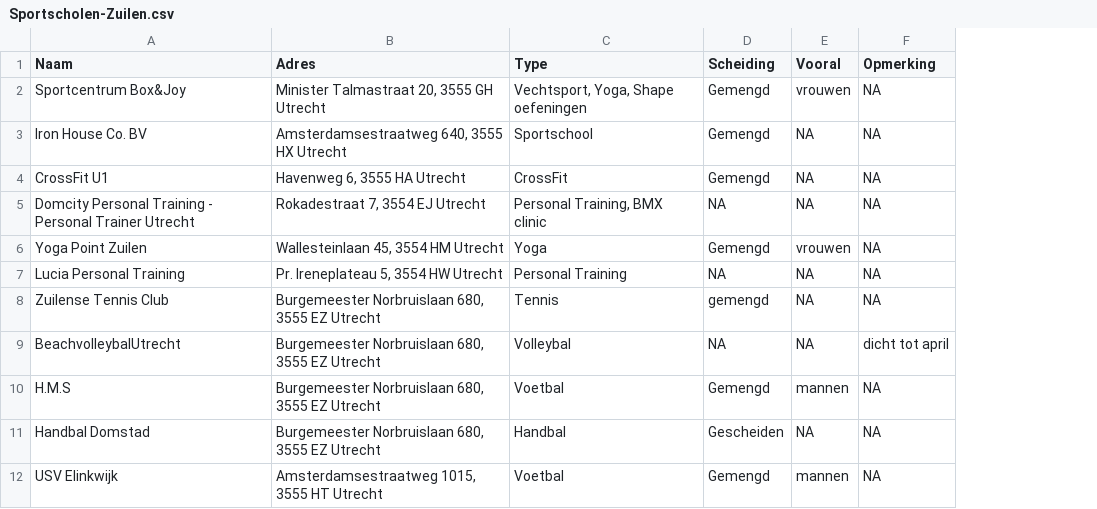
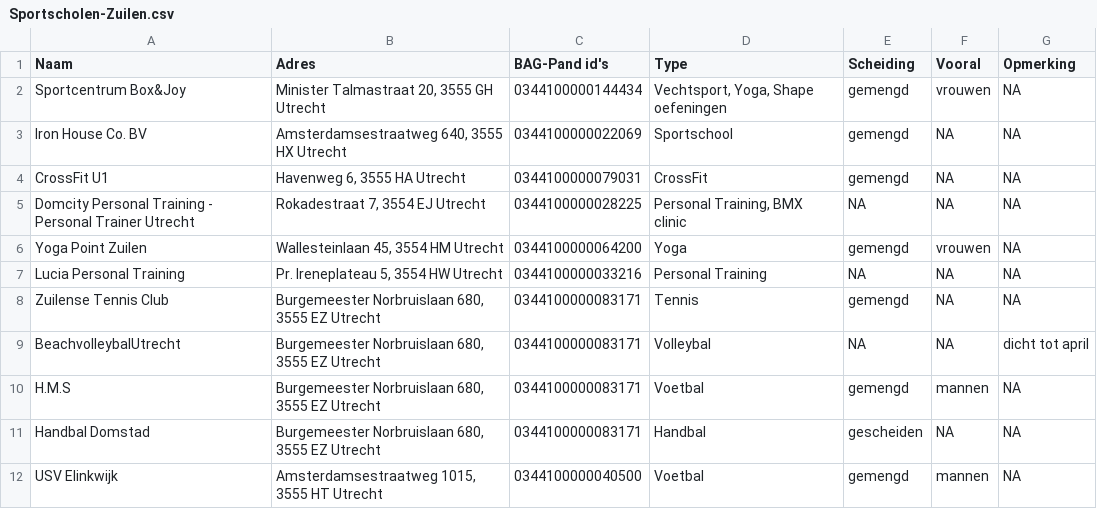
Before and after one commit to wardeiling/Society-in-the-Loop, a CSV file: Doelgroep en Voorzieningen/Sportscholen-Zuilen.csv, drawn as a sheet; addresses are those after the commit; the diff names each change by its address in the sheet, - before the commit and + after, or states it on an @@ line.

```diff
--- a/Doelgroep en Voorzieningen/Sportscholen-Zuilen.csv
+++ b/Doelgroep en Voorzieningen/Sportscholen-Zuilen.csv
+column C (BAG-Pand id's), rows 2-12: 0344100000144434 | 0344100000022069 | 0344100000079031 | 0344100000028225 | 0344100000064200 | 0344100000033216 | 0344100000083171 | 0344100000083171 | 0344100000083171 | 0344100000083171 | 0344100000040500
-E2:E4 (Scheiding): Gemengd
+E2:E4 (Scheiding): gemengd
-E6 (Scheiding): Gemengd
+E6 (Scheiding): gemengd
-E10 (Scheiding): Gemengd
+E10 (Scheiding): gemengd
-E11 (Scheiding): Gescheiden
+E11 (Scheiding): gescheiden
-E12 (Scheiding): Gemengd
+E12 (Scheiding): gemengd
```
Also changed, not shown: 3 other files.
